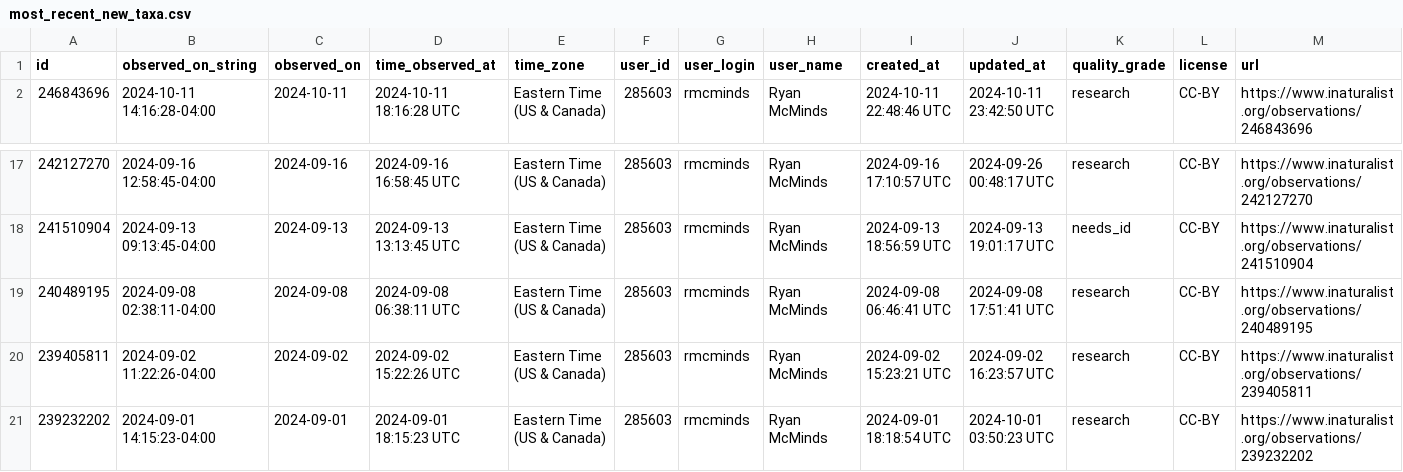
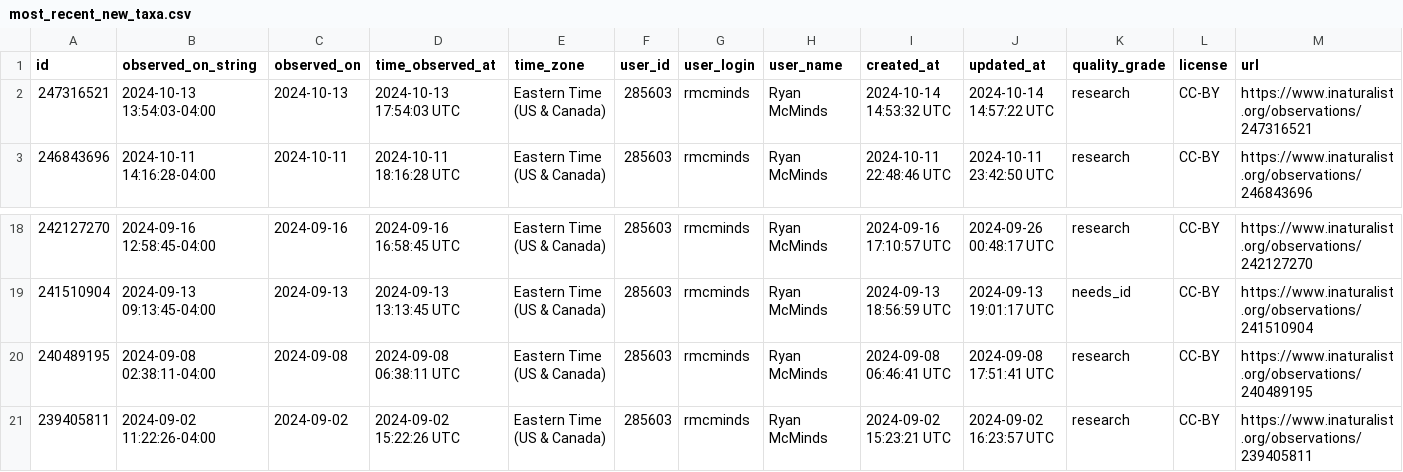
Before and after one commit to rmcminds/merdemicrobes, a CSV file: _data/most_recent_new_taxa.csv, drawn as a sheet; only a part is shown, gaps mark what is left out; removed rows and columns are numbered as before the commit, all else as after; rows hold the shown columns only; the diff names each change by its address in the sheet, - before the commit and + after, or states it on an @@ line.

```diff
--- a/_data/most_recent_new_taxa.csv
+++ b/_data/most_recent_new_taxa.csv
+row 2: 247316521 | 2024-10-13 13:54:03-04:00 | 2024-10-13 | 2024-10-13 17:54:03 UTC | Eastern Time (US & Canada) | 285603 | rmcminds | Ryan McMinds | 2024-10-14 14:53:32 UTC | 2024-10-14 14:57:22 UTC | research | CC-BY | https://www.inaturalist.org/observations/247316521
-row 21: 239232202 | 2024-09-01 14:15:23-04:00 | 2024-09-01 | 2024-09-01 18:15:23 UTC | Eastern Time (US & Canada) | 285603 | rmcminds | Ryan McMinds | 2024-09-01 18:18:54 UTC | 2024-10-01 03:50:23 UTC | research | CC-BY | https://www.inaturalist.org/observations/239232202
```
Also changed, not shown: 1 other file.
